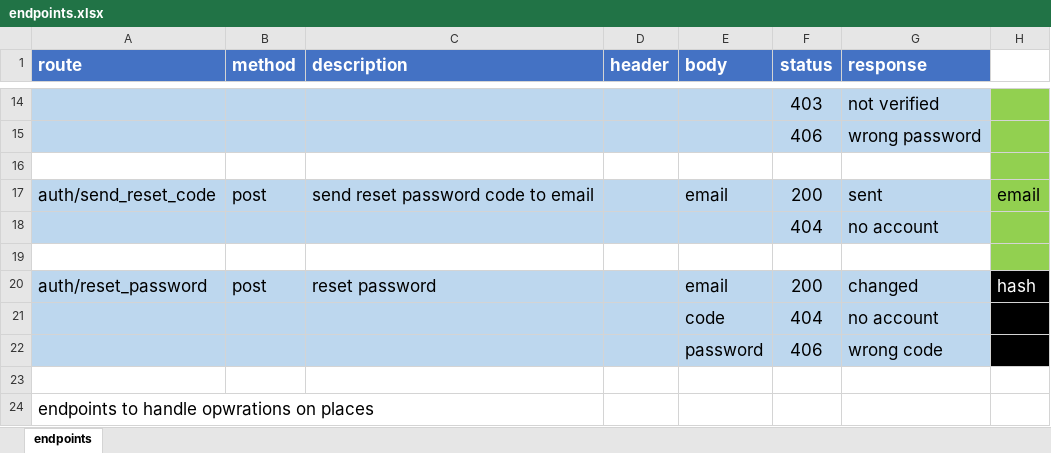
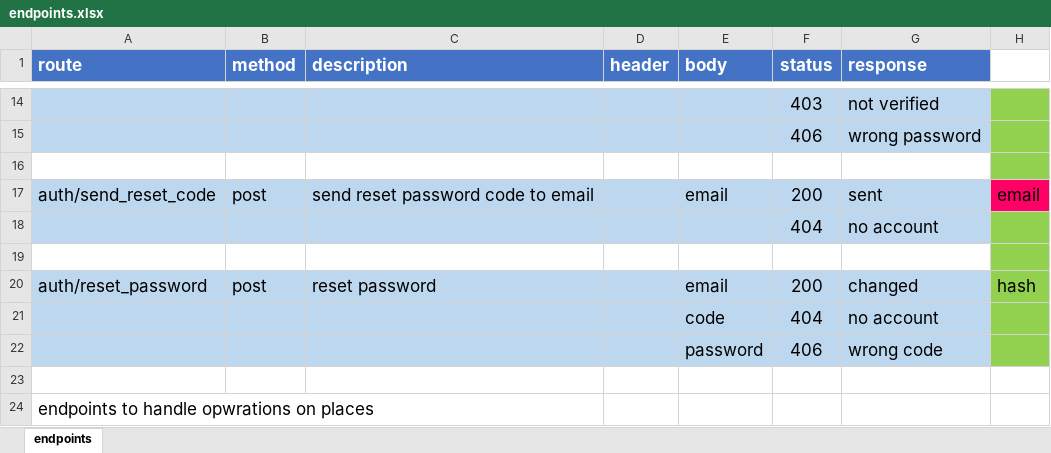
Before and after one commit to mostafaHegab/recommendation-system-api, an Excel workbook: endpoints.xlsx, sheet endpoints, drawn as a sheet; only a part is shown, gaps mark what is left out; values as stored, in another font and other column widths than the file's, no borders; the diff covers the shown part only; the diff names each change by its address in the sheet, - before the commit and + after, or states it on an @@ line.

Commit message:
upload endpoints file

```diff
--- a/endpoints.xlsx (sheet endpoints)
+++ b/endpoints.xlsx (sheet endpoints)
-H17 fill: #92D050
+H17 fill: #FF0066
-H20:H22 fill: #000000
+H20:H22 fill: #92D050
-H20 text colour: #FFFFFF
+H20 text colour: black
```
Also changed, not shown: 1 removed row and cell formats elsewhere in this sheet.
